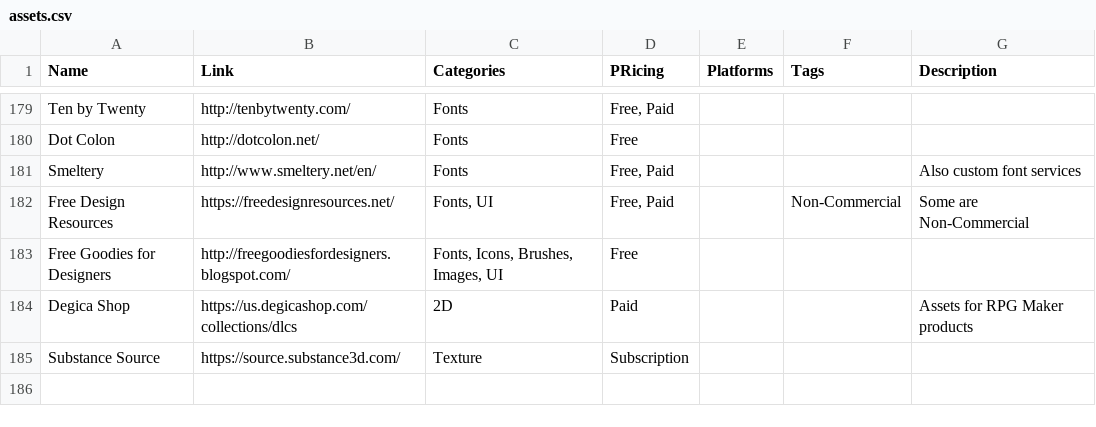
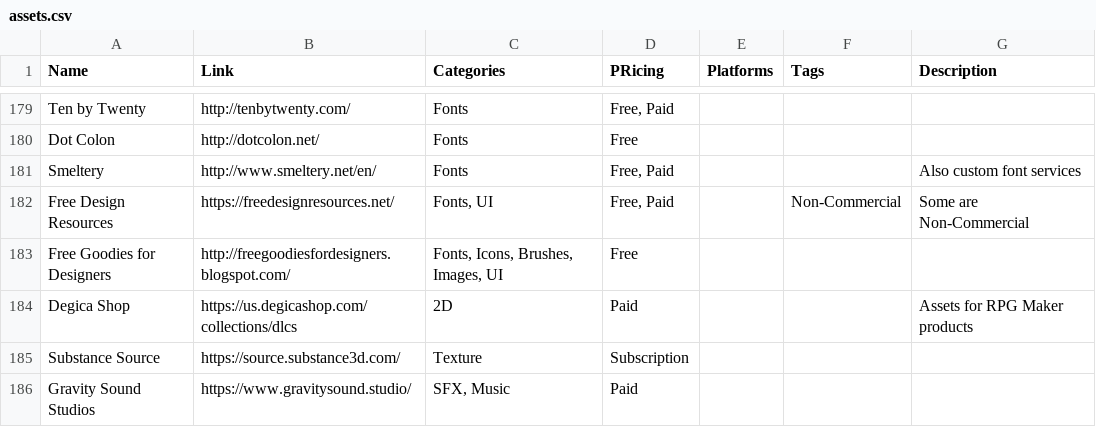
Before and after one commit to jackmelcher/gamedevelop.io, a CSV file: csv/assets.csv, drawn as a sheet; only a part is shown, gaps mark what is left out; the diff names each change by its address in the sheet, - before the commit and + after, or states it on an @@ line.

```diff
--- a/csv/assets.csv
+++ b/csv/assets.csv
+row 186: Gravity Sound Studios | https://www.gravitysound.studio/ | SFX, Music | Paid
```
Also changed, not shown: csv/communities.csv, csv/conventions.csv, 13 other files.
